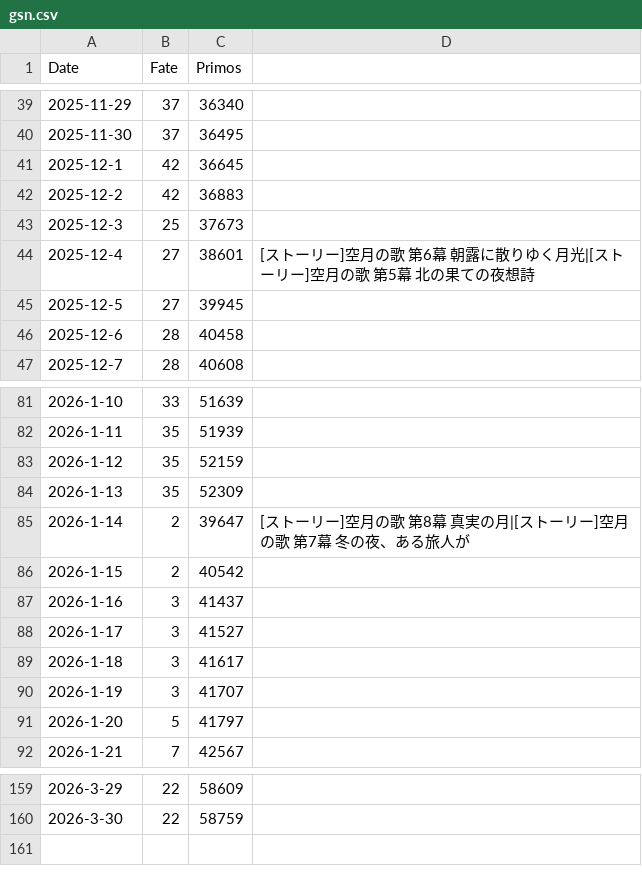
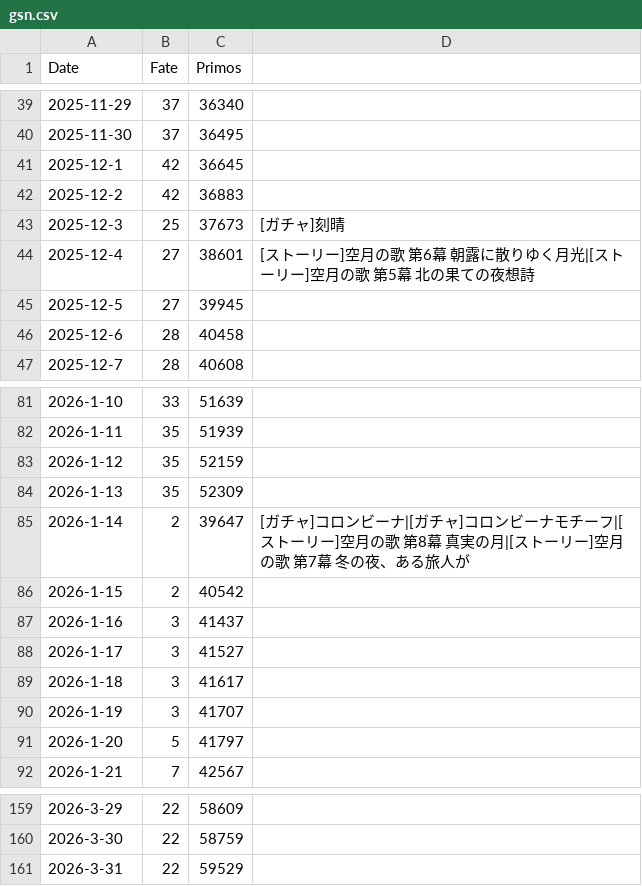
Before and after one commit to kahi221/kahi221.github.io, a CSV file: datas/gsn.csv, drawn as a sheet; only a part is shown, gaps mark what is left out.

```diff
--- a/datas/gsn.csv
+++ b/datas/gsn.csv
@@ -42,3 +42,3 @@ Date,Fate,Primos
 2025-12-2,42,36883
-2025-12-3,25,37673
+2025-12-3,25,37673,[ガチャ]刻晴
 2025-12-4,27,38601,[ストーリー]空月の歌 第6幕 朝露に散りゆく月光|[ストーリー]空月の歌 第5幕 北の果ての夜想詩
@@ -84,3 +84,3 @@ Date,Fate,Primos
 2026-1-13,35,52309
-2026-1-14,2,39647,[ストーリー]空月の歌 第8幕 真実の月|[ストーリー]空月の歌 第7幕 冬の夜、ある旅人が
+2026-1-14,2,39647,[ガチャ]コロンビーナ|[ガチャ]コロンビーナモチーフ|[ストーリー]空月の歌 第8幕 真実の月|[ストーリー]空月の歌 第7幕 冬の夜、ある旅人が
 2026-1-15,2,40542
@@ -160 +160,2 @@ Date,Fate,Primos
 2026-3-30,22,58759
+2026-3-31,22,59529
```
Also changed, not shown: datas/hsr.csv, datas/zzz.csv.
